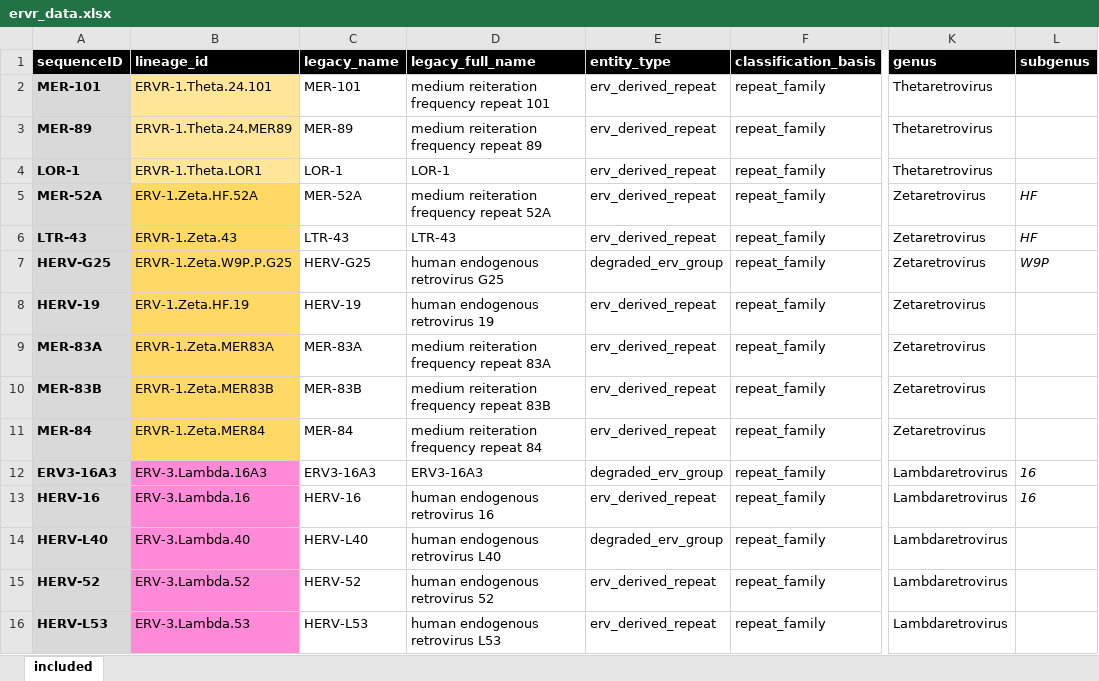
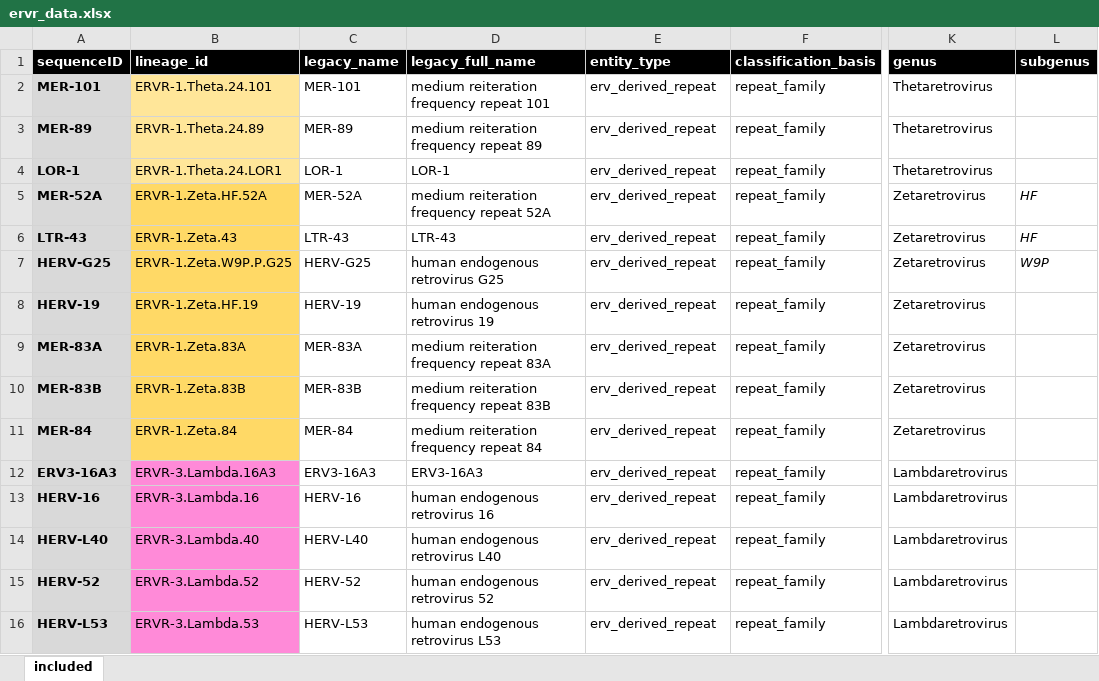
Before and after one commit to giffordlabcvr/ERVdb-HomoSapiens, an Excel workbook: tabular/reference/ervr/ervr_data.xlsx, sheet included, drawn as a sheet; only a part is shown, gaps mark what is left out; values as stored, in another font and other column widths than the file's, no borders; conditional formats not drawn; the diff covers the shown part only; the diff names each change by its address in the sheet, - before the commit and + after, or states it on an @@ line.

```diff
--- a/tabular/reference/ervr/ervr_data.xlsx (sheet included)
+++ b/tabular/reference/ervr/ervr_data.xlsx (sheet included)
-B3 (lineage_id): ERVR-1.Theta.24.MER89
+B3 (lineage_id): ERVR-1.Theta.24.89
-B4 (lineage_id): ERVR-1.Theta.LOR1
+B4 (lineage_id): ERVR-1.Theta.24.LOR1
-B5 (lineage_id): ERV-1.Zeta.HF.52A
+B5 (lineage_id): ERVR-1.Zeta.HF.52A
-E7 (entity_type): degraded_erv_group
+E7 (entity_type): erv_derived_repeat
-B8 (lineage_id): ERV-1.Zeta.HF.19
+B8 (lineage_id): ERVR-1.Zeta.HF.19
-B9 (lineage_id): ERVR-1.Zeta.MER83A
+B9 (lineage_id): ERVR-1.Zeta.83A
-B10 (lineage_id): ERVR-1.Zeta.MER83B
+B10 (lineage_id): ERVR-1.Zeta.83B
-B11 (lineage_id): ERVR-1.Zeta.MER84
+B11 (lineage_id): ERVR-1.Zeta.84
-B12 (lineage_id): ERV-3.Lambda.16A3
+B12 (lineage_id): ERVR-3.Lambda.16A3
-E12 (entity_type): degraded_erv_group
+E12 (entity_type): erv_derived_repeat
-L12:L13 (subgenus): 16
+L12:L13 (subgenus): (empty)
-B13 (lineage_id): ERV-3.Lambda.16
+B13 (lineage_id): ERVR-3.Lambda.16
-B14 (lineage_id): ERV-3.Lambda.40
+B14 (lineage_id): ERVR-3.Lambda.40
-E14 (entity_type): degraded_erv_group
+E14 (entity_type): erv_derived_repeat
-B15 (lineage_id): ERV-3.Lambda.52
+B15 (lineage_id): ERVR-3.Lambda.52
-B16 (lineage_id): ERV-3.Lambda.53
+B16 (lineage_id): ERVR-3.Lambda.53
```
Also changed, not shown: 16 removed rows and 3 edited cells elsewhere in this sheet, tabular/reference/ervr/ervr_ltr_data_all.xlsx, tabular/reference/sublineage/herv_sublineage_data.xlsx, 38 other files.
